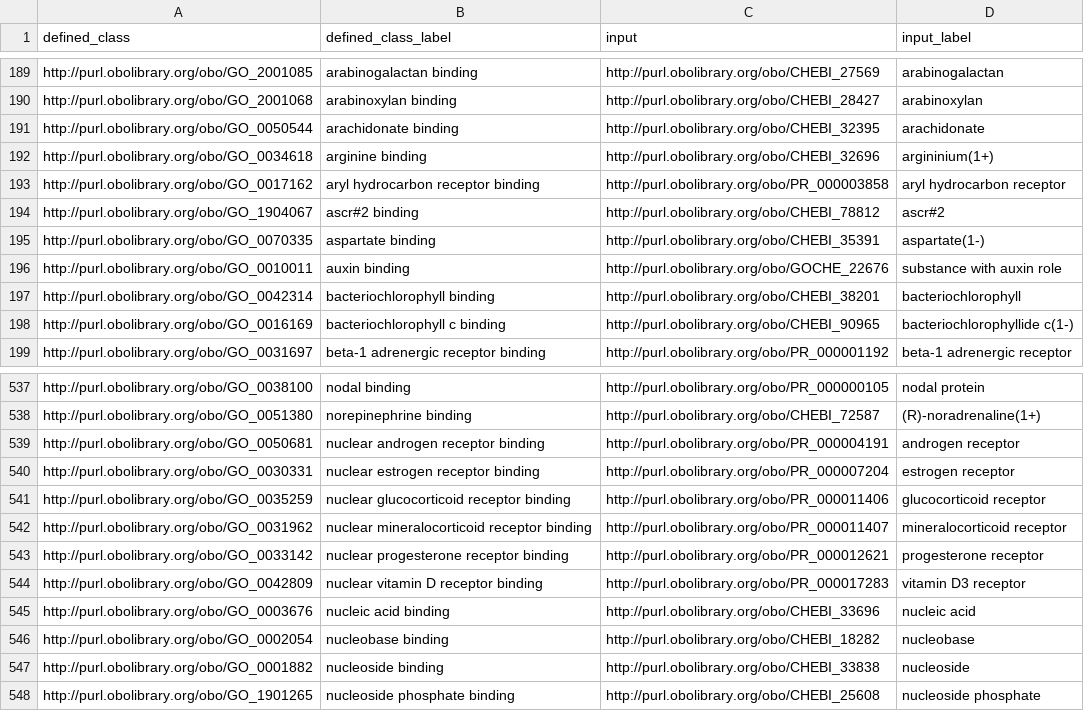
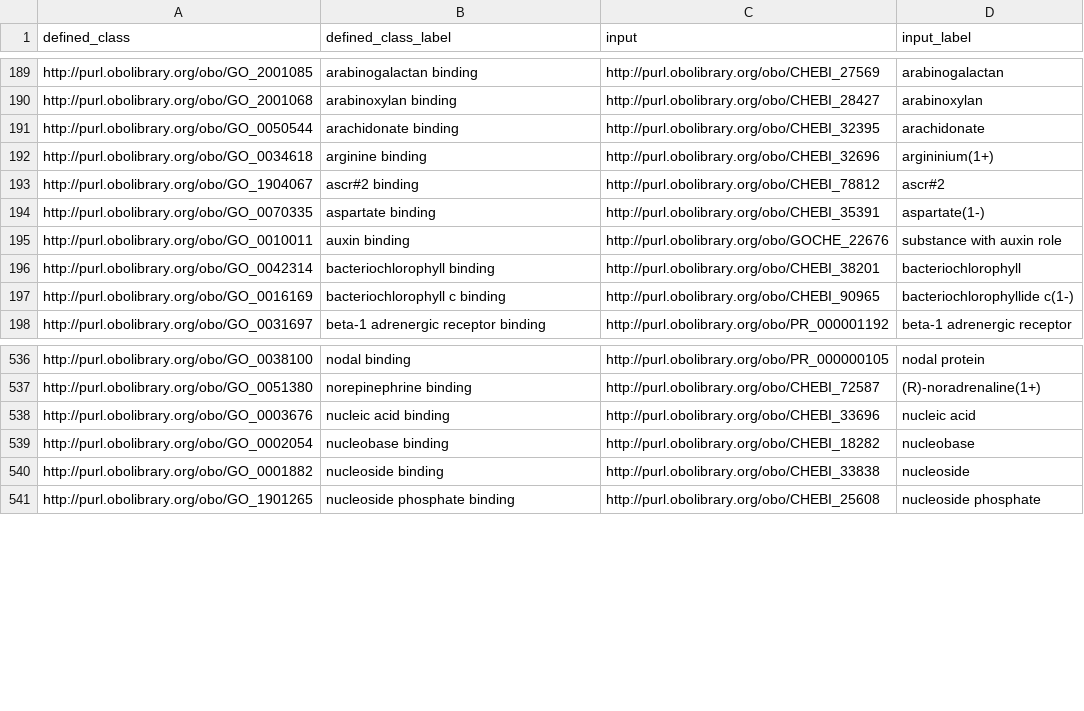
Before and after one commit to geneontology/go-ontology, a TSV file: src/design_patterns/binding.tsv, drawn as a sheet; only a part is shown, gaps mark what is left out; the diff names each change by its address in the sheet, - before the commit and + after, or states it on an @@ line.

```diff
--- a/src/design_patterns/binding.tsv
+++ b/src/design_patterns/binding.tsv
-row 193: http://purl.obolibrary.org/obo/GO_0017162 | aryl hydrocarbon receptor binding | http://purl.obolibrary.org/obo/PR_000003858 | aryl hydrocarbon receptor
-row 539: http://purl.obolibrary.org/obo/GO_0050681 | nuclear androgen receptor binding | http://purl.obolibrary.org/obo/PR_000004191 | androgen receptor
-row 540: http://purl.obolibrary.org/obo/GO_0030331 | nuclear estrogen receptor binding | http://purl.obolibrary.org/obo/PR_000007204 | estrogen receptor
-row 541: http://purl.obolibrary.org/obo/GO_0035259 | nuclear glucocorticoid receptor binding | http://purl.obolibrary.org/obo/PR_000011406 | glucocorticoid receptor
-row 542: http://purl.obolibrary.org/obo/GO_0031962 | nuclear mineralocorticoid receptor binding | http://purl.obolibrary.org/obo/PR_000011407 | mineralocorticoid receptor
-row 543: http://purl.obolibrary.org/obo/GO_0033142 | nuclear progesterone receptor binding | http://purl.obolibrary.org/obo/PR_000012621 | progesterone receptor
-row 544: http://purl.obolibrary.org/obo/GO_0042809 | nuclear vitamin D receptor binding | http://purl.obolibrary.org/obo/PR_000017283 | vitamin D3 receptor
```
Also changed, not shown: src/design_patterns/negative_regulation.tsv, src/design_patterns/positive_regulation.tsv, 3 other files.
